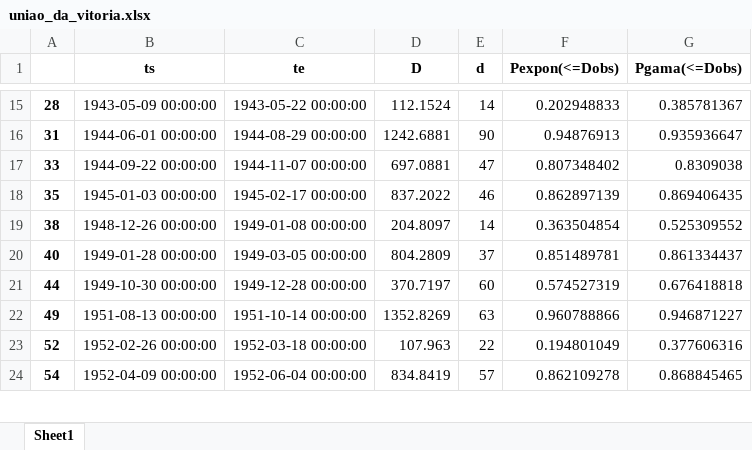
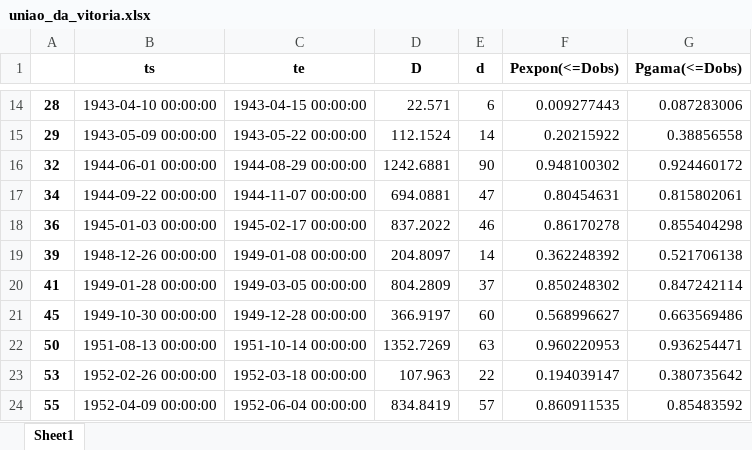
Before and after one commit to arlanscort/analise-seca, an Excel workbook: low-flow-index/dados-saida/uniao_da_vitoria.xlsx, sheet Sheet1, drawn as a sheet; only a part is shown, gaps mark what is left out; values as stored, in another font and other column widths than the file's, no borders; removed rows and columns are numbered as before the commit, all else as after; the diff covers the shown part only; the diff names each change by its address in the sheet, - before the commit and + after, or states it on an @@ line.

```diff
--- a/low-flow-index/dados-saida/uniao_da_vitoria.xlsx (sheet Sheet1)
+++ b/low-flow-index/dados-saida/uniao_da_vitoria.xlsx (sheet Sheet1)
-B14 (ts): 1943-05-09 00:00:00
+B14 (ts): 1943-04-10 00:00:00
-C14 (te): 1943-05-22 00:00:00
+C14 (te): 1943-04-15 00:00:00
-D14 (D): 112.1524
+D14 (D): 22.571
-E14 (d): 14
+E14 (d): 6
-F14 (Pexpon(<=Dobs)): 0.202948833
+F14 (Pexpon(<=Dobs)): 0.009277443
-G14 (Pgama(<=Dobs)): 0.385781367
+G14 (Pgama(<=Dobs)): 0.087283006
+row 15: 29 | 1943-05-09 00:00:00 | 1943-05-22 00:00:00 | 112.1524 | 14 | 0.20215922 | 0.38856558
-A16: 31
+A16: 32
-F16 (Pexpon(<=Dobs)): 0.94876913
+F16 (Pexpon(<=Dobs)): 0.948100302
-G16 (Pgama(<=Dobs)): 0.935936647
+G16 (Pgama(<=Dobs)): 0.924460172
-row 17: 33 | 1944-09-22 00:00:00 | 1944-11-07 00:00:00 | 697.0881 | 47 | 0.807348402 | 0.8309038
+row 17: 34 | 1944-09-22 00:00:00 | 1944-11-07 00:00:00 | 694.0881 | 47 | 0.80454631 | 0.815802061
-A18: 35
+A18: 36
-F18 (Pexpon(<=Dobs)): 0.862897139
+F18 (Pexpon(<=Dobs)): 0.86170278
-G18 (Pgama(<=Dobs)): 0.869406435
+G18 (Pgama(<=Dobs)): 0.855404298
-A19: 38
+A19: 39
-F19 (Pexpon(<=Dobs)): 0.363504854
+F19 (Pexpon(<=Dobs)): 0.362248392
-G19 (Pgama(<=Dobs)): 0.525309552
+G19 (Pgama(<=Dobs)): 0.521706138
-A20: 40
+A20: 41
-F20 (Pexpon(<=Dobs)): 0.851489781
+F20 (Pexpon(<=Dobs)): 0.850248302
-G20 (Pgama(<=Dobs)): 0.861334437
+G20 (Pgama(<=Dobs)): 0.847242114
-row 21: 44 | 1949-10-30 00:00:00 | 1949-12-28 00:00:00 | 370.7197 | 60 | 0.574527319 | 0.676418818
-row 22: 49 | 1951-08-13 00:00:00 | 1951-10-14 00:00:00 | 1352.8269 | 63 | 0.960788866 | 0.946871227
+row 21: 45 | 1949-10-30 00:00:00 | 1949-12-28 00:00:00 | 366.9197 | 60 | 0.568996627 | 0.663569486
+row 22: 50 | 1951-08-13 00:00:00 | 1951-10-14 00:00:00 | 1352.7269 | 63 | 0.960220953 | 0.936254471
-A23: 52
+A23: 53
-F23 (Pexpon(<=Dobs)): 0.194801049
+F23 (Pexpon(<=Dobs)): 0.194039147
-G23 (Pgama(<=Dobs)): 0.377606316
+G23 (Pgama(<=Dobs)): 0.380735642
-A24: 54
+A24: 55
-F24 (Pexpon(<=Dobs)): 0.862109278
+F24 (Pexpon(<=Dobs)): 0.860911535
-G24 (Pgama(<=Dobs)): 0.868845465
+G24 (Pgama(<=Dobs)): 0.85483592
```
Also changed, not shown: 13 added rows, 14 removed rows and 142 edited cells elsewhere in this sheet, 3 other files.
